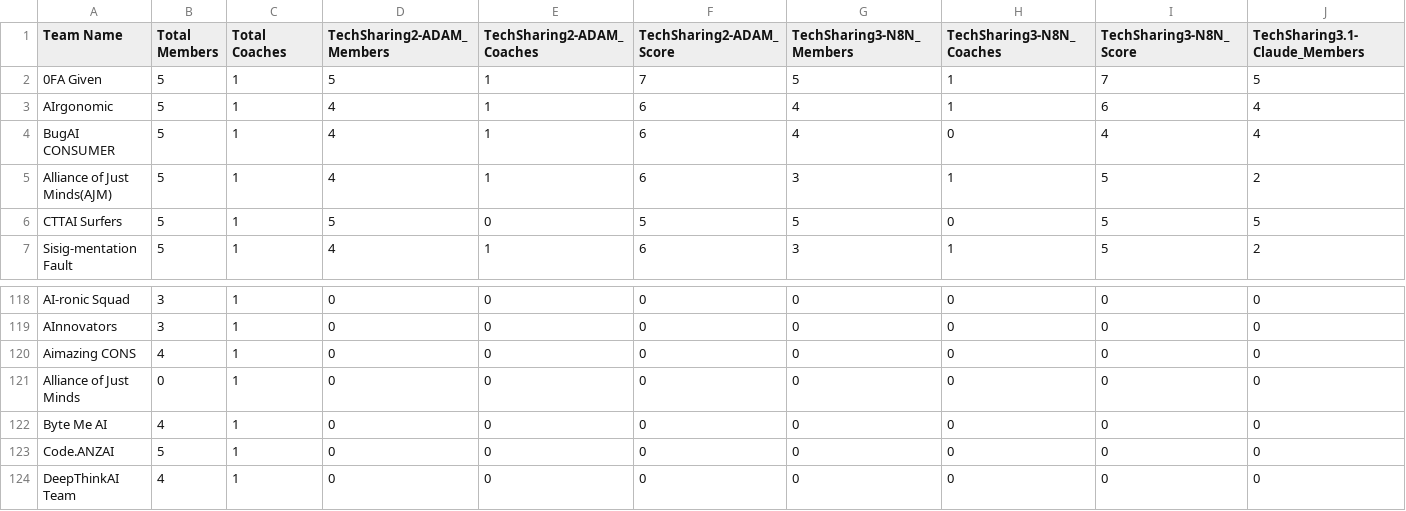
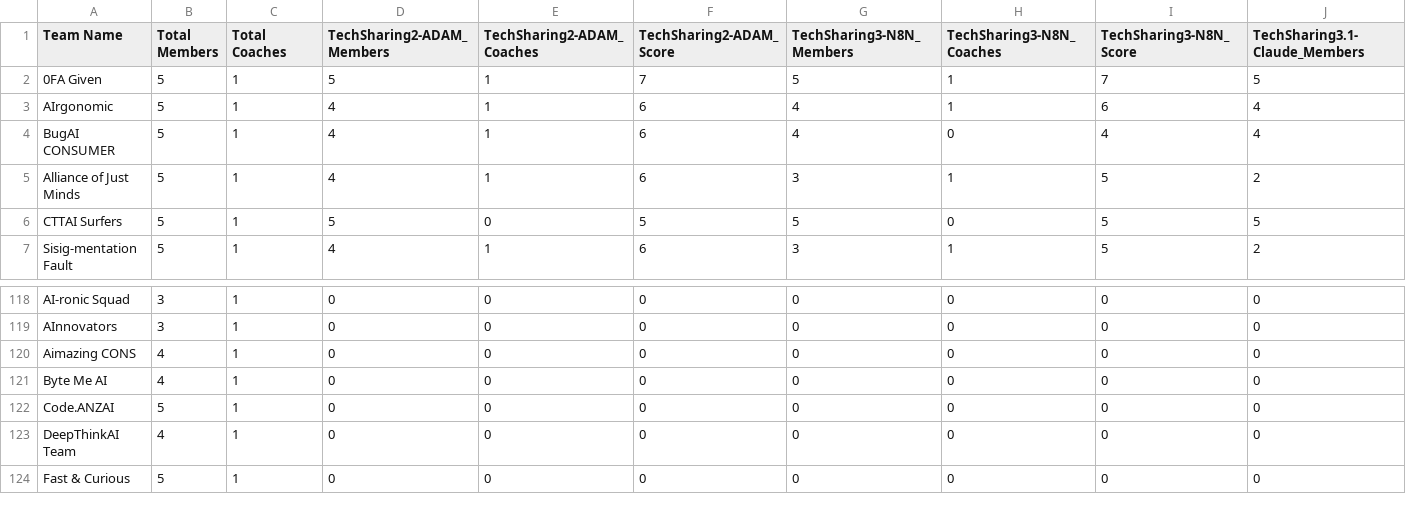
Before and after one commit to rastapatot/cirqit_dashboard, a CSV file: CirQit-TC-TeamScores-AsOf-2025-08-23.csv, drawn as a sheet; only a part is shown, gaps mark what is left out; the shorter side is filled out with more unchanged rows; rows hold the shown columns only; the diff names each change by its address in the sheet, - before the commit and + after, or states it on an @@ line.

Commit message:
fixes claude arte6

```diff
--- a/CirQit-TC-TeamScores-AsOf-2025-08-23.csv
+++ b/CirQit-TC-TeamScores-AsOf-2025-08-23.csv
-A5 (Team Name): Alliance of Just Minds(AJM)
+A5 (Team Name): Alliance of Just Minds
-row 121: Alliance of Just Minds | 0 | 1 | 0 | 0 | 0 | 0 | 0 | 0 | 0
```
